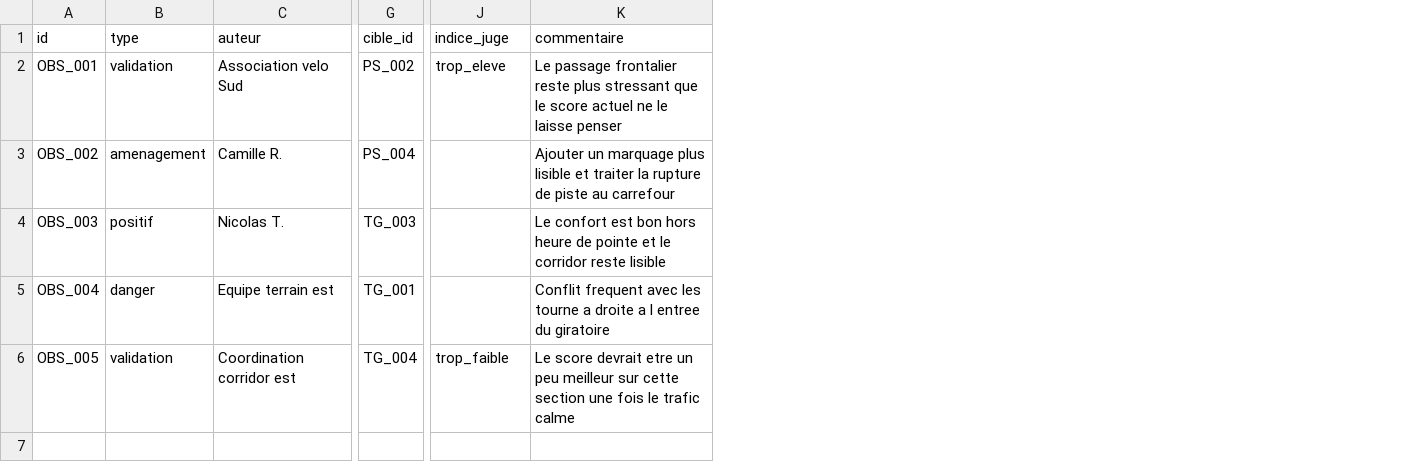
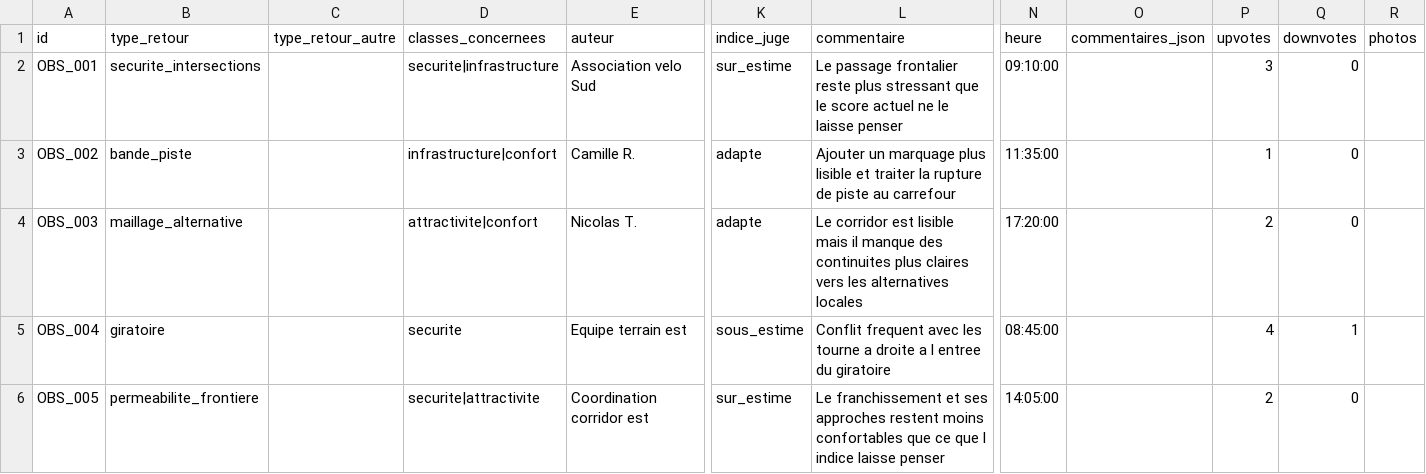
Before and after one commit to action-situee/validation-cyclabilite-gg, a CSV file: public/data/google-sheets/remontees-mock.csv, drawn as a sheet; only a part is shown, gaps mark what is left out; removed rows and columns are numbered as before the commit, all else as after; the diff names each change by its address in the sheet, - before the commit and + after, or states it on an @@ line.

```diff
--- a/public/data/google-sheets/remontees-mock.csv
+++ b/public/data/google-sheets/remontees-mock.csv
-column B (type), rows 2-6: validation | amenagement | positif | danger | validation
+column B (type_retour), rows 2-6: securite_intersections | bande_piste | maillage_alternative | giratoire | permeabilite_frontiere
+column C (type_retour_autre), empty
+column D (classes_concernees), rows 2-6: securite|infrastructure | infrastructure|confort | attractivite|confort | securite | securite|attractivite
-column G (cible_id), rows 2-6: PS_002 | PS_004 | TG_003 | TG_001 | TG_004
+column N (heure), rows 2-6: 09:10:00 | 11:35:00 | 17:20:00 | 08:45:00 | 14:05:00
+column O (commentaires_json), empty
+column P (upvotes), rows 2-6: 3 | 1 | 2 | 4 | 2
+column Q (downvotes), rows 2-6: 0 | 0 | 0 | 1 | 0
+column R (photos), empty
-K2 (indice_juge): trop_eleve
+K2 (indice_juge): sur_estime
-K3:K4 (indice_juge): (empty)
+K3:K4 (indice_juge): adapte
-L4 (commentaire): Le confort est bon hors heure de pointe et le corridor reste lisible
+L4 (commentaire): Le corridor est lisible mais il manque des continuites plus claires vers les alternatives locales
-K5 (indice_juge): (empty)
+K5 (indice_juge): sous_estime
-K6 (indice_juge): trop_faible
+K6 (indice_juge): sur_estime
-L6 (commentaire): Le score devrait etre un peu meilleur sur cette section une fois le trafic calme
+L6 (commentaire): Le franchissement et ses approches restent moins confortables que ce que l indice laisse penser
```
Also changed, not shown: public/data/google-sheets/commentaires-mock.csv, 26 other files.
